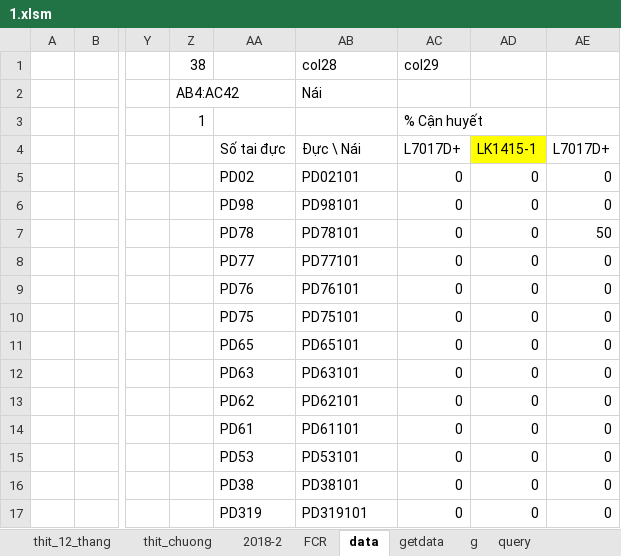
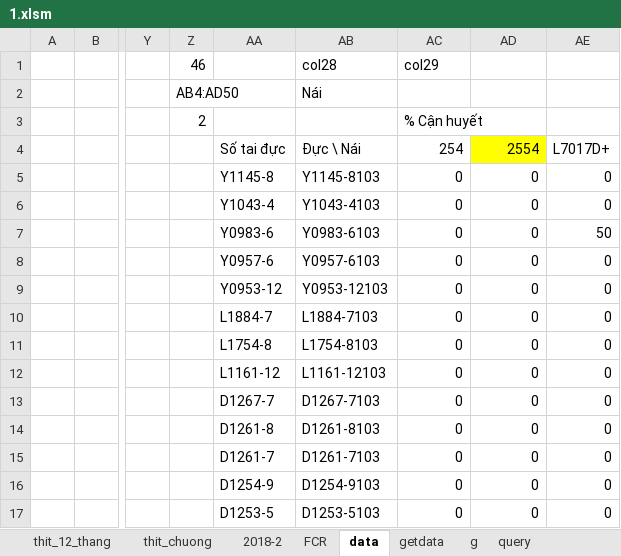
Before and after one commit to heucnb/htdocs_2, an Excel workbook: 10/excel-python/1.xlsm, sheet data, drawn as a sheet; only a part is shown, gaps mark what is left out; values as stored, in another font and other column widths than the file's, no borders; conditional formats not drawn; the diff covers the shown part only; the diff names each change by its address in the sheet, - before the commit and + after, or states it on an @@ line.

```diff
--- a/10/excel-python/1.xlsm (sheet data)
+++ b/10/excel-python/1.xlsm (sheet data)
-Z1: 38
+Z1: 46
-Z2: AB4:AC42
+Z2: AB4:AD50
-Z3: 1
+Z3: 2
-AC4: L7017D+
+AC4: 254
-AD4: LK1415-1
+AD4: 2554
-AA5: PD02
+AA5: Y1145-8
-AB5: PD02101
+AB5: Y1145-8103
-AA6: PD98
+AA6: Y1043-4
-AB6: PD98101
+AB6: Y1043-4103
-AA7: PD78
+AA7: Y0983-6
-AB7: PD78101
+AB7: Y0983-6103
-AA8: PD77
+AA8: Y0957-6
-AB8: PD77101
+AB8: Y0957-6103
-AA9: PD76
+AA9: Y0953-12
-AB9: PD76101
+AB9: Y0953-12103
-AA10: PD75
+AA10: L1884-7
-AB10: PD75101
+AB10: L1884-7103
-AA11: PD65
+AA11: L1754-8
-AB11: PD65101
+AB11: L1754-8103
-AA12: PD63
+AA12: L1161-12
-AB12: PD63101
+AB12: L1161-12103
-AA13: PD62
+AA13: D1267-7
-AB13: PD62101
+AB13: D1267-7103
-AA14: PD61
+AA14: D1261-8
-AB14: PD61101
+AB14: D1261-8103
-AA15: PD53
+AA15: D1261-7
-AB15: PD53101
+AB15: D1261-7103
-AA16: PD38
+AA16: D1254-9
-AB16: PD38101
+AB16: D1254-9103
-AA17: PD319
+AA17: D1253-5
-AB17: PD319101
+AB17: D1253-5103
```
Also changed, not shown: 14 added rows, 6 removed rows and 38 edited cells elsewhere in this sheet, sheet thit_dien_bien, sheet query, sheet setup, formulas that keep their value, 05featuredemo.xlsx, 7 other files.
